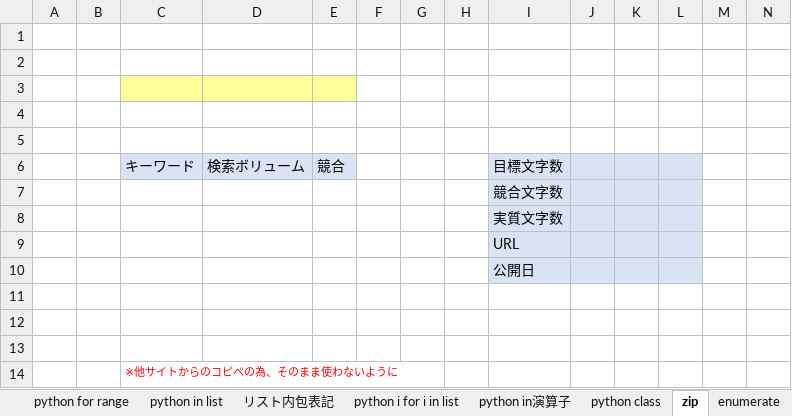
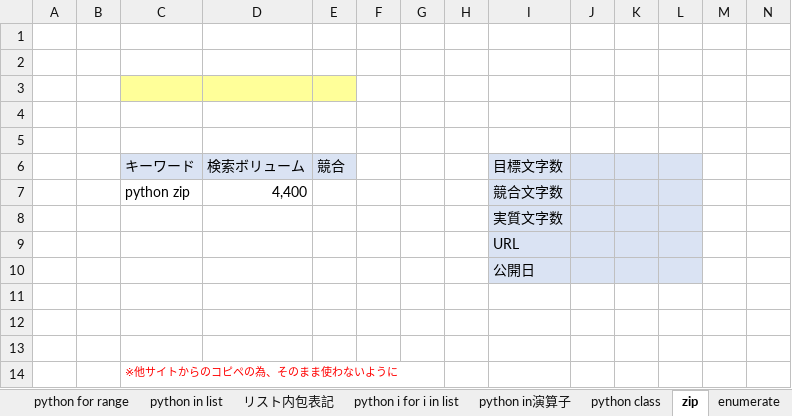
Before and after one commit to soshi16/demo2, an Excel workbook: 記事設計/python設計書_no1 .xlsx, sheet zip, drawn as a sheet; only a part is shown; values as stored, in another font and other column widths than the file's, no borders; removed rows and columns are numbered as before the commit, all else as after; rows hold the shown columns only; the diff names each change by its address in the sheet, - before the commit and + after, or states it on an @@ line.

```diff
--- a/記事設計/python設計書_no1 .xlsx (sheet zip)
+++ b/記事設計/python設計書_no1 .xlsx (sheet zip)
-row 7:  |  |  |  |  |  |  |  | 競合文字数
+row 7:  |  | python zip | 4,400 |  |  |  |  | 競合文字数
```
Also changed, not shown: sheet python in list, sheet python 関数, sheet 目次, sheet python format, sheet enumerate, sheet python class, other sheet tabs.
